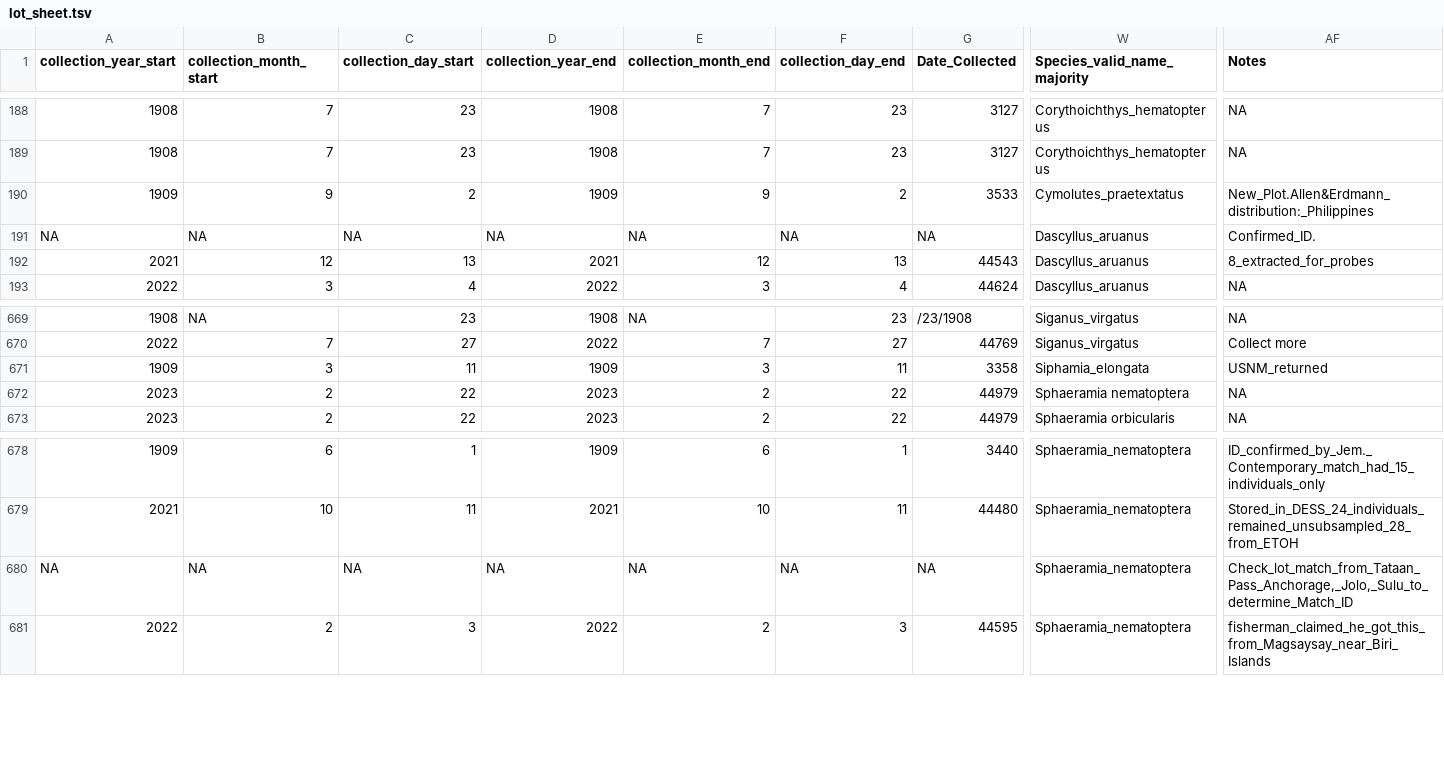
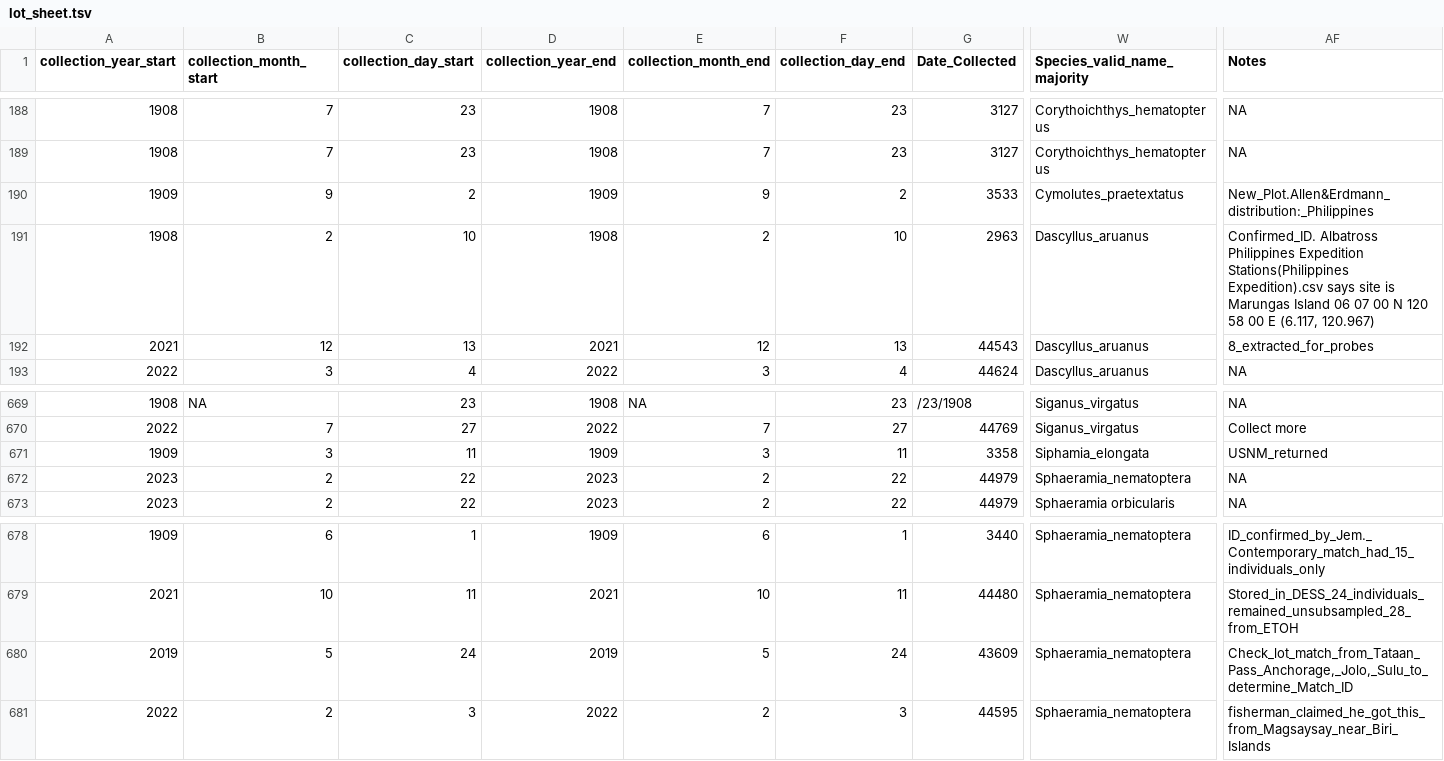
Before and after one commit to philippinespire/database_albatross_recollections, a TSV file: db_files/lots_sheets/lot_sheet.tsv, drawn as a sheet; only a part is shown, gaps mark what is left out; the diff names each change by its address in the sheet, - before the commit and + after, or states it on an @@ line.

```diff
--- a/db_files/lots_sheets/lot_sheet.tsv
+++ b/db_files/lots_sheets/lot_sheet.tsv
-A191 (collection_year_start): NA
+A191 (collection_year_start): 1908
-B191 (collection_month_start): NA
+B191 (collection_month_start): 2
-C191 (collection_day_start): NA
+C191 (collection_day_start): 10
-D191 (collection_year_end): NA
+D191 (collection_year_end): 1908
-E191 (collection_month_end): NA
+E191 (collection_month_end): 2
-F191 (collection_day_end): NA
+F191 (collection_day_end): 10
-G191 (Date_Collected): NA
+G191 (Date_Collected): 2963
-AF191 (Notes): Confirmed_ID.
+AF191 (Notes): Confirmed_ID. Albatross Philippines Expedition Stations(Philippines Expedition).csv says site is Marungas Island 06 07 00 N 120 58 00 E (6.117, 120.967)
-W672 (Species_valid_name_majority): Sphaeramia nematoptera
+W672 (Species_valid_name_majority): Sphaeramia_nematoptera
-A680 (collection_year_start): NA
+A680 (collection_year_start): 2019
-B680 (collection_month_start): NA
+B680 (collection_month_start): 5
-C680 (collection_day_start): NA
+C680 (collection_day_start): 24
-D680 (collection_year_end): NA
+D680 (collection_year_end): 2019
-E680 (collection_month_end): NA
+E680 (collection_month_end): 5
-F680 (collection_day_end): NA
+F680 (collection_day_end): 24
-G680 (Date_Collected): NA
+G680 (Date_Collected): 43609
```
Also changed, not shown: db_files/sequence_info_sheets/sequence_info_sheet.tsv, other_sheets/Sequence_info_sheet.tsv, 2 other files.
